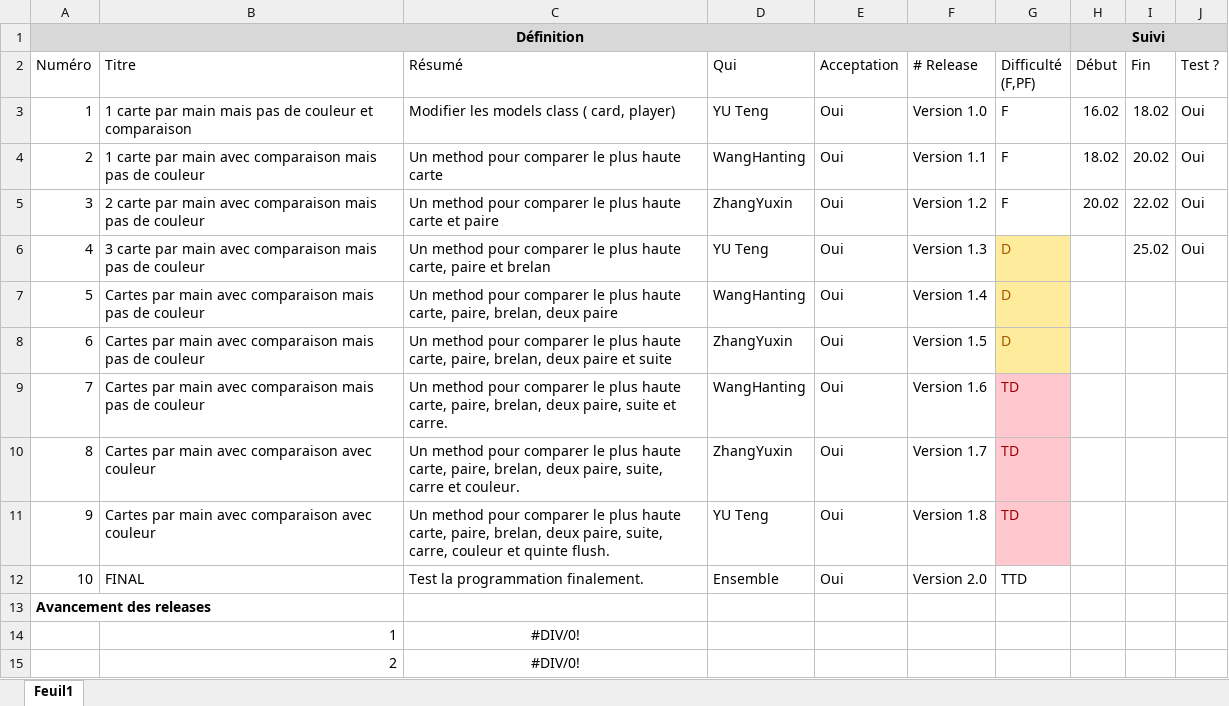
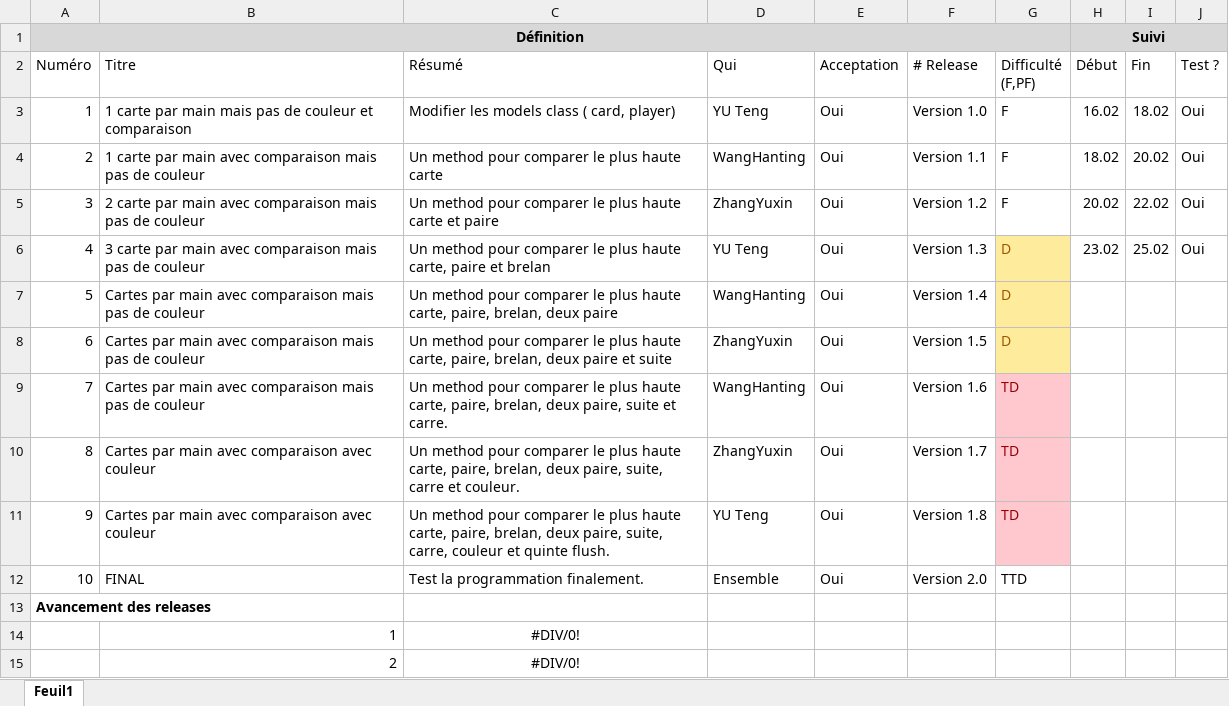
Before and after one commit to yuuteng/dojopoker, an Excel workbook: DefinitionEtSuiviDeTaches-v02.xlsx, sheet Feuil1, drawn as a sheet; values as stored, in another font and other column widths than the file's, no borders; conditional formats not drawn; the diff names each change by its address in the sheet, - before the commit and + after, or states it on an @@ line.

Commit message:
edit excel

```diff
--- a/DefinitionEtSuiviDeTaches-v02.xlsx (sheet Feuil1)
+++ b/DefinitionEtSuiviDeTaches-v02.xlsx (sheet Feuil1)
-H6 (Début): (empty)
+H6 (Début): 23.02
```
